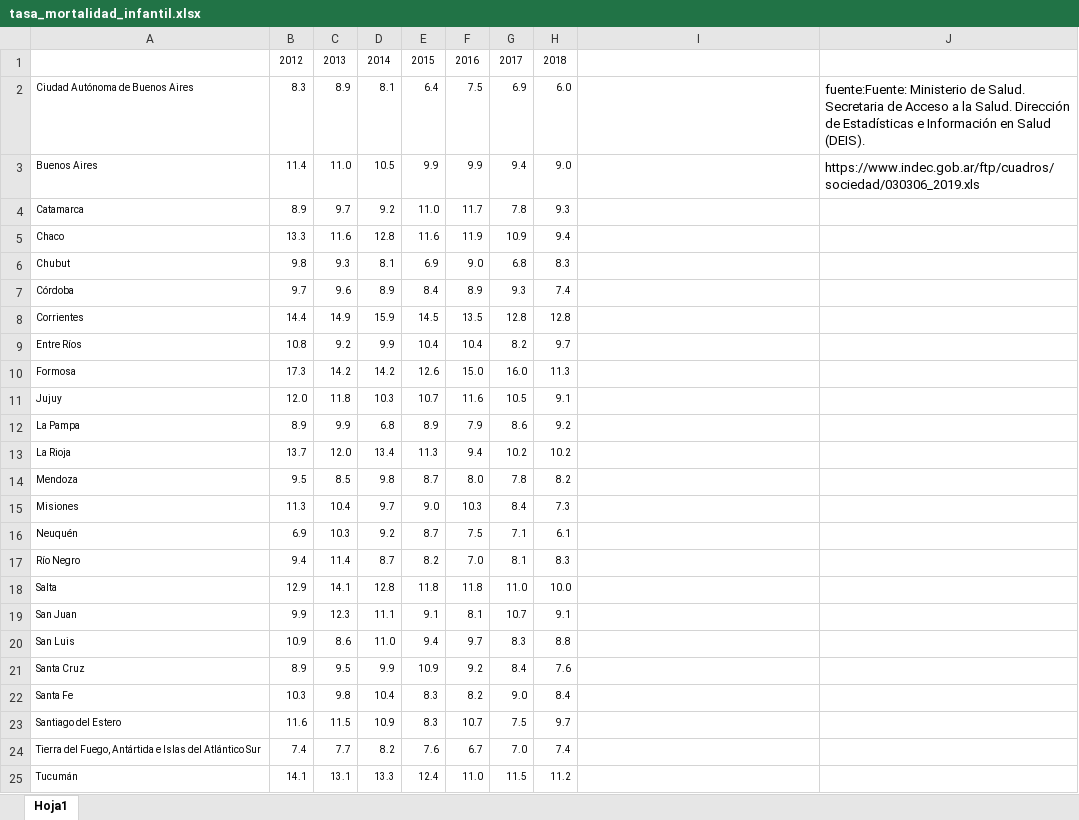
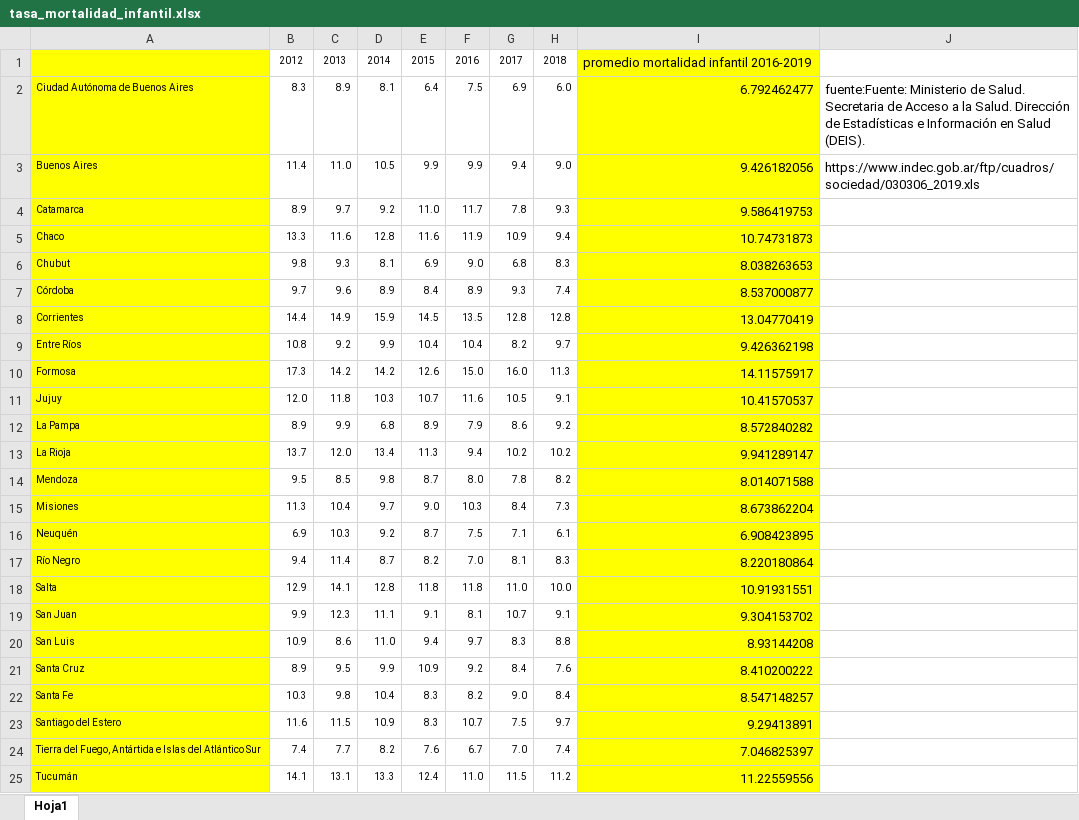
Before and after one commit to alechain/investigacion2021, an Excel workbook: macrolocalizacion/tasa_mortalidad_infantil.xlsx, sheet Hoja1, drawn as a sheet; values as stored, in another font and other column widths than the file's, no borders; the diff names each change by its address in the sheet, - before the commit and + after, or states it on an @@ line.

```diff
--- a/macrolocalizacion/tasa_mortalidad_infantil.xlsx (sheet Hoja1)
+++ b/macrolocalizacion/tasa_mortalidad_infantil.xlsx (sheet Hoja1)
-A1:A25 fill: none
+A1:A25 fill: #FFFF00
-I1: (empty)
+I1: promedio mortalidad infantil 2016-2019
-I1:I25 fill: none
+I1:I25 fill: #FFFF00
-I2: (empty)
+I2: 6.792462477
-I3: (empty)
+I3: 9.426182056
-I4: (empty)
+I4: 9.586419753
-I5: (empty)
+I5: 10.74731873
-I6: (empty)
+I6: 8.038263653
-I7: (empty)
+I7: 8.537000877
-I8: (empty)
+I8: 13.04770419
-I9: (empty)
+I9: 9.426362198
-I10: (empty)
+I10: 14.11575917
-I11: (empty)
+I11: 10.41570537
-I12: (empty)
+I12: 8.572840282
-I13: (empty)
+I13: 9.941289147
-I14: (empty)
+I14: 8.014071588
-I15: (empty)
+I15: 8.673862204
-I16: (empty)
+I16: 6.908423895
-I17: (empty)
+I17: 8.220180864
-I18: (empty)
+I18: 10.91931551
-I19: (empty)
+I19: 9.304153702
-I20: (empty)
+I20: 8.93144208
-I21: (empty)
+I21: 8.410200222
-I22: (empty)
+I22: 8.547148257
-I23: (empty)
+I23: 9.29413891
-I24: (empty)
+I24: 7.046825397
-I25: (empty)
+I25: 11.22559556
```
Also changed, not shown: macrolocalizacion/activ_definitivo.xlsx, macrolocalizacion/delitos_por_provincia.xlsx, 13 other files.
